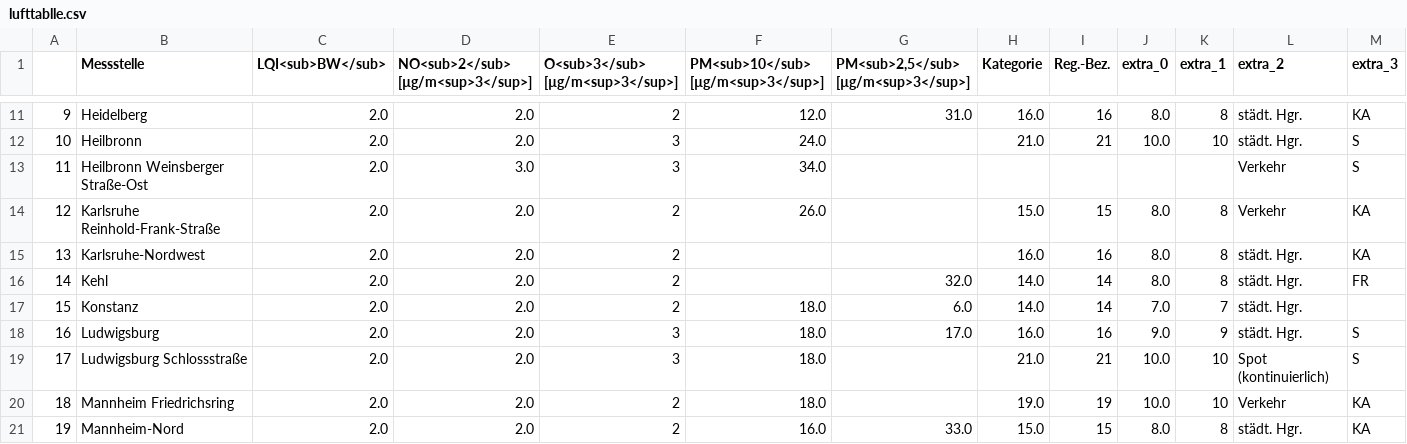
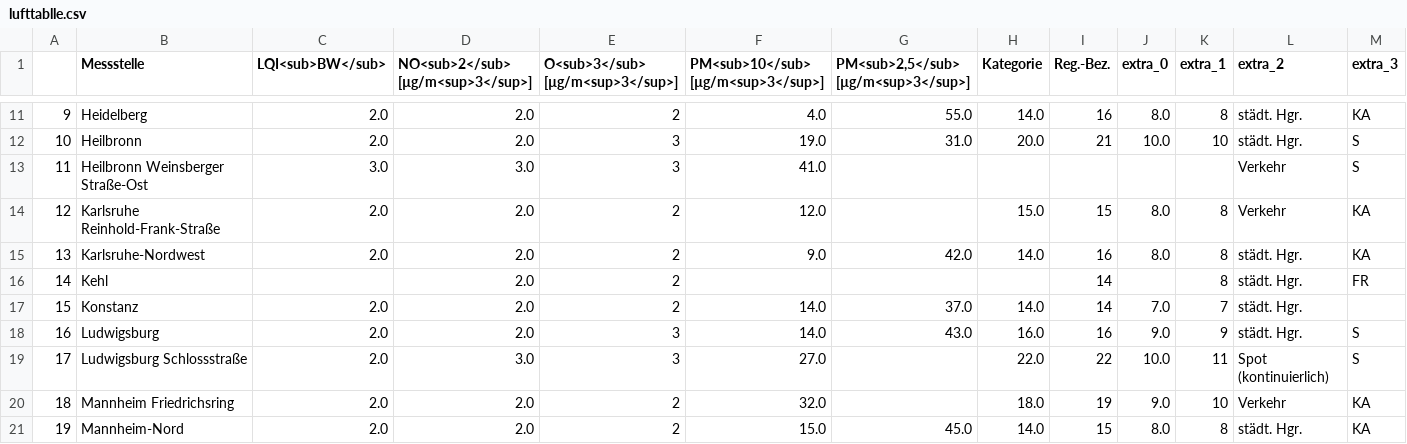
Before and after one commit to Sprossenboxer/feinstaub_bw, a CSV file: lufttablle.csv, drawn as a sheet; only a part is shown, gaps mark what is left out; the diff covers the shown part only.

```diff
--- a/lufttablle.csv
+++ b/lufttablle.csv
@@ -11,11 +11,11 @@
-9,Heidelberg,2.0,2.0,2,12.0,31.0,16.0,16,8.0,8,städt. Hgr.,KA
-10,Heilbronn,2.0,2.0,3,24.0,,21.0,21,10.0,10,städt. Hgr.,S
-11,Heilbronn Weinsberger Straße-Ost,2.0,3.0,3,34.0,,,,,,Verkehr,S
-12,Karlsruhe Reinhold-Frank-Straße,2.0,2.0,2,26.0,,15.0,15,8.0,8,Verkehr,KA
-13,Karlsruhe-Nordwest,2.0,2.0,2,,,16.0,16,8.0,8,städt. Hgr.,KA
-14,Kehl,2.0,2.0,2,,32.0,14.0,14,8.0,8,städt. Hgr.,FR
-15,Konstanz,2.0,2.0,2,18.0,6.0,14.0,14,7.0,7,städt. Hgr.,
-16,Ludwigsburg,2.0,2.0,3,18.0,17.0,16.0,16,9.0,9,städt. Hgr.,S
-17,Ludwigsburg Schlossstraße,2.0,2.0,3,18.0,,21.0,21,10.0,10,Spot (kontinuierlich),S
-18,Mannheim Friedrichsring,2.0,2.0,2,18.0,,19.0,19,10.0,10,Verkehr,KA
-19,Mannheim-Nord,2.0,2.0,2,16.0,33.0,15.0,15,8.0,8,städt. Hgr.,KA
+9,Heidelberg,2.0,2.0,2,4.0,55.0,14.0,16,8.0,8,städt. Hgr.,KA
+10,Heilbronn,2.0,2.0,3,19.0,31.0,20.0,21,10.0,10,städt. Hgr.,S
+11,Heilbronn Weinsberger Straße-Ost,3.0,3.0,3,41.0,,,,,,Verkehr,S
+12,Karlsruhe Reinhold-Frank-Straße,2.0,2.0,2,12.0,,15.0,15,8.0,8,Verkehr,KA
+13,Karlsruhe-Nordwest,2.0,2.0,2,9.0,42.0,14.0,16,8.0,8,städt. Hgr.,KA
+14,Kehl,,2.0,2,,,,14,,8,städt. Hgr.,FR
+15,Konstanz,2.0,2.0,2,14.0,37.0,14.0,14,7.0,7,städt. Hgr.,
+16,Ludwigsburg,2.0,2.0,3,14.0,43.0,16.0,16,9.0,9,städt. Hgr.,S
+17,Ludwigsburg Schlossstraße,2.0,3.0,3,27.0,,22.0,22,10.0,11,Spot (kontinuierlich),S
+18,Mannheim Friedrichsring,2.0,2.0,2,32.0,,18.0,19,9.0,10,Verkehr,KA
+19,Mannheim-Nord,2.0,2.0,2,15.0,45.0,14.0,15,8.0,8,städt. Hgr.,KA
```
Also changed, not shown: 96 edited cells elsewhere in this file.
